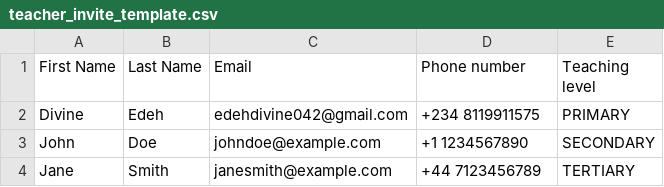
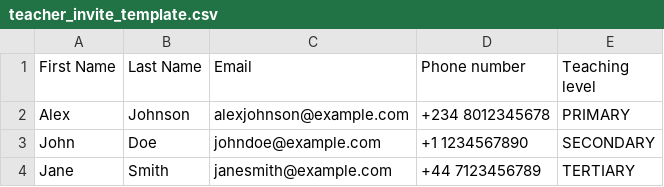
Before and after one commit to EduAIPro/eduaipro-web, a CSV file: public/templates/teacher_invite_template.csv, drawn as a sheet.

```diff
--- a/public/templates/teacher_invite_template.csv
+++ b/public/templates/teacher_invite_template.csv
@@ -1,3 +1,3 @@
 First Name,Last Name,Email,Phone number,Teaching level
-Divine,Edeh,edehdivine042@gmail.com,+234 8119911575,PRIMARY
+Alex,Johnson,alexjohnson@example.com,+234 8012345678,PRIMARY
 John,Doe,johndoe@example.com,+1 1234567890,SECONDARY
```
